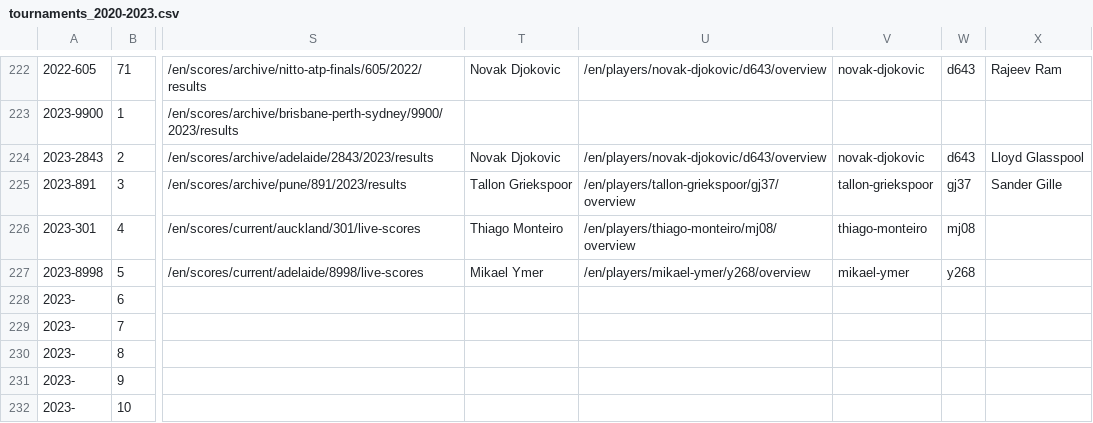
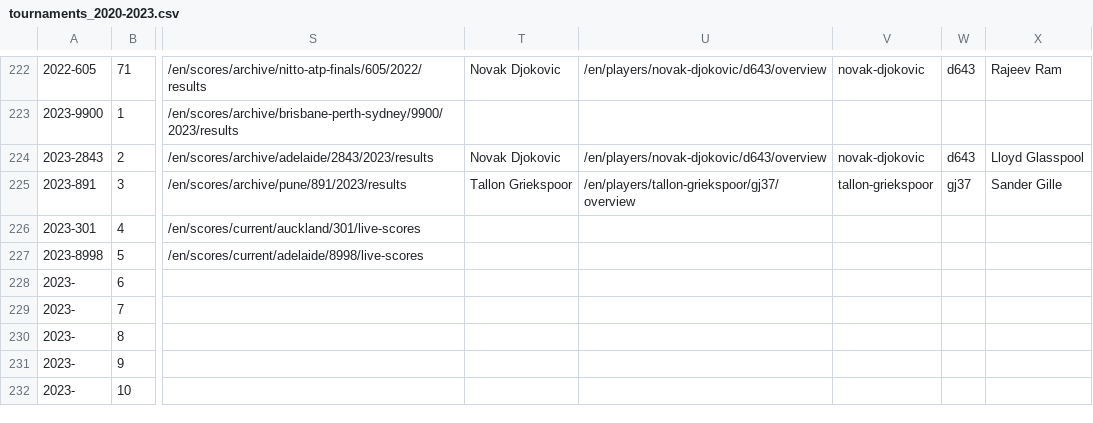
Before and after one commit to EmersonCosta0915/ATP-world-tour-tennis-data, a CSV file: csv/1_tournaments/tournaments_2020-2023.csv, drawn as a sheet; only a part is shown, gaps mark what is left out; the diff names each change by its address in the sheet, - before the commit and + after, or states it on an @@ line.

Commit message:
update data

```diff
--- a/csv/1_tournaments/tournaments_2020-2023.csv
+++ b/csv/1_tournaments/tournaments_2020-2023.csv
-T226: Thiago Monteiro
+T226: (empty)
-U226: /en/players/thiago-monteiro/mj08/overview
+U226: (empty)
-V226: thiago-monteiro
+V226: (empty)
-W226: mj08
+W226: (empty)
-T227: Mikael Ymer
+T227: (empty)
-U227: /en/players/mikael-ymer/y268/overview
+U227: (empty)
-V227: mikael-ymer
+V227: (empty)
-W227: y268
+W227: (empty)
```
